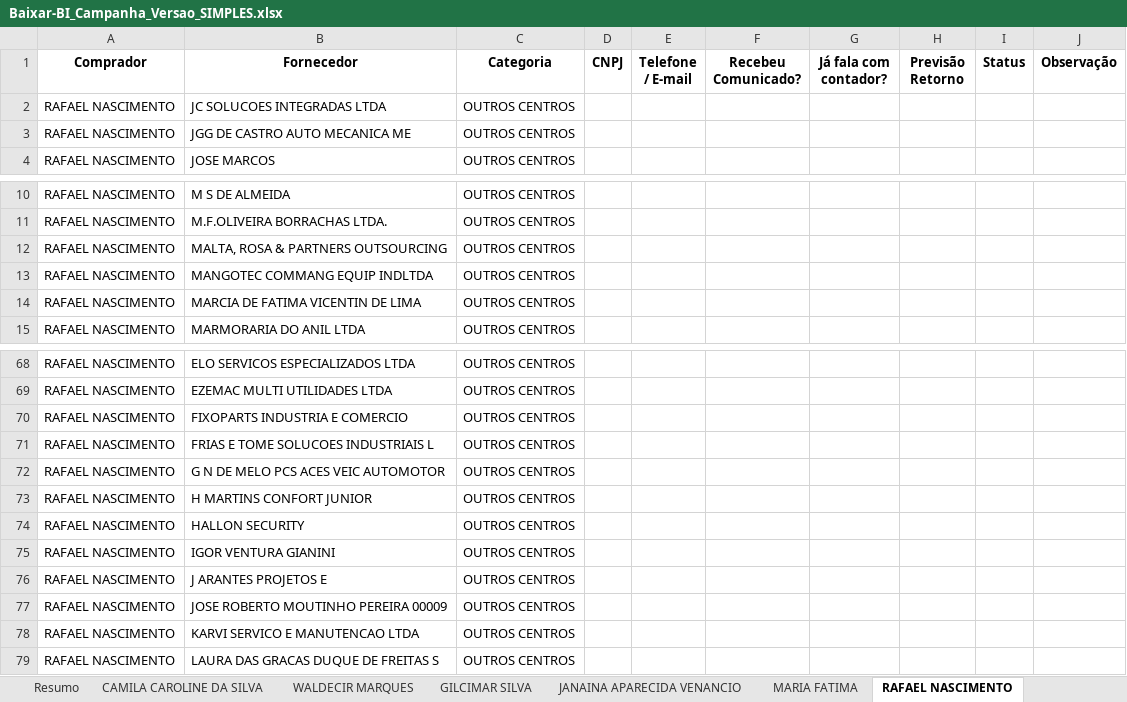
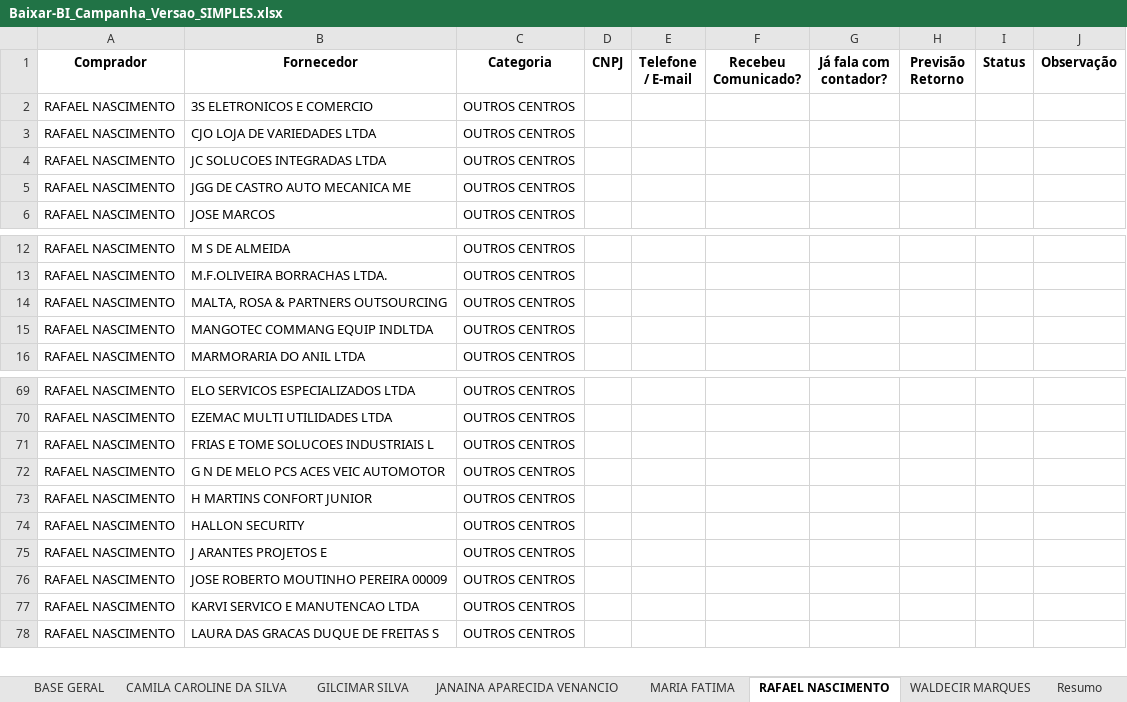
Before and after one commit to michellests36-creator/PROJETO-REFORMA, an Excel workbook: Baixar-BI_Campanha_Versao_SIMPLES.xlsx, sheet RAFAEL NASCIMENTO, drawn as a sheet; only a part is shown, gaps mark what is left out; values as stored, in another font and other column widths than the file's, no borders; removed rows and columns are numbered as before the commit, all else as after; the diff names each change by its address in the sheet, - before the commit and + after, or states it on an @@ line.

```diff
--- a/Baixar-BI_Campanha_Versao_SIMPLES.xlsx (sheet RAFAEL NASCIMENTO)
+++ b/Baixar-BI_Campanha_Versao_SIMPLES.xlsx (sheet RAFAEL NASCIMENTO)
@@ sheet tab order changed: BASE GERAL | CAMILA CAROLINE DA SILVA | GILCIMAR SILVA | JANAINA APARECIDA VENANCIO | MARIA FATIMA | RAFAEL NASCIMENTO | WALDECIR MARQUES | Resumo @@
+row 2: RAFAEL NASCIMENTO | 3S ELETRONICOS E COMERCIO | OUTROS CENTROS
+row 3: RAFAEL NASCIMENTO | CJO LOJA DE VARIEDADES LTDA | OUTROS CENTROS
-row 14: RAFAEL NASCIMENTO | MARCIA DE FATIMA VICENTIN DE LIMA | OUTROS CENTROS
-row 70: RAFAEL NASCIMENTO | FIXOPARTS INDUSTRIA E COMERCIO | OUTROS CENTROS
-row 75: RAFAEL NASCIMENTO | IGOR VENTURA GIANINI | OUTROS CENTROS
```
Also changed, not shown: sheet BASE GERAL, sheet Resumo, sheet JANAINA APARECIDA VENANCIO, sheet CAMILA CAROLINE DA SILVA, sheet WALDECIR MARQUES, sheet GILCIMAR SILVA, 1 more sheet.
